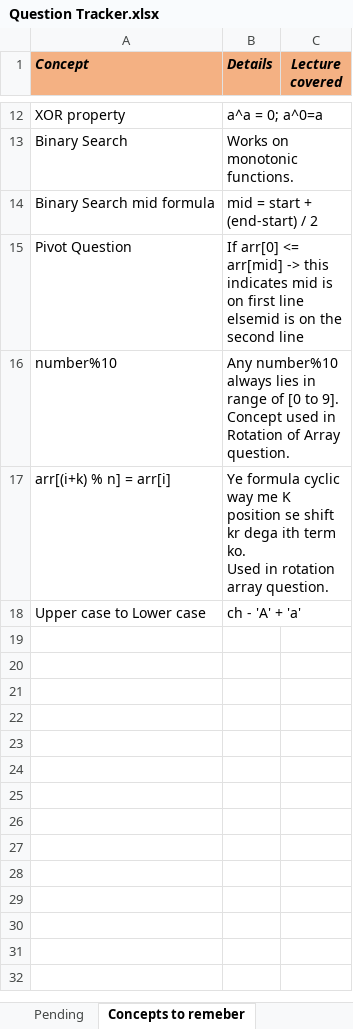
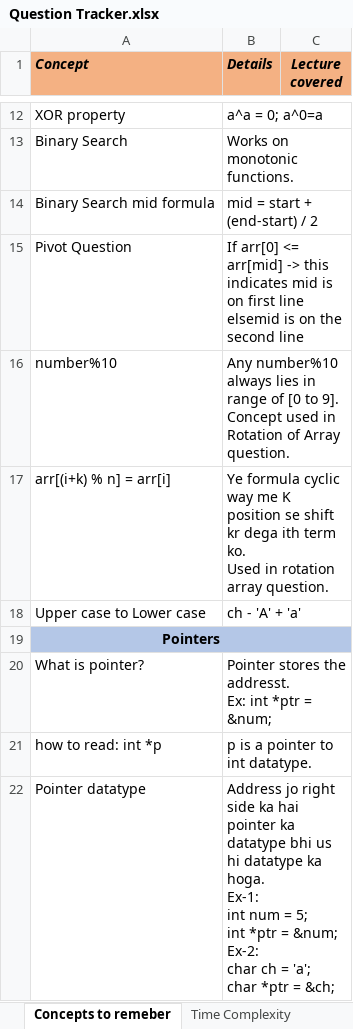
Before and after one commit to Vaibhav2998/competitive-programming, an Excel workbook: All Questions/Question Tracker.xlsx, sheet Concepts to remeber, drawn as a sheet; only a part is shown, gaps mark what is left out; values as stored, in another font and other column widths than the file's, no borders; ↵ is a line break in a cell; the diff names each change by its address in the sheet, - before the commit and + after, or states it on an @@ line.

```diff
--- a/All Questions/Question Tracker.xlsx (sheet Concepts to remeber)
+++ b/All Questions/Question Tracker.xlsx (sheet Concepts to remeber)
+row 19: Pointers
+row 20: What is pointer? | Pointer stores the addresst. ↵ Ex: int *ptr = &num;
+row 21: how to read: int *p | p is a pointer to int datatype.
+row 22: Pointer datatype | Address jo right side ka hai pointer ka datatype bhi us hi datatype ka hoga. ↵ Ex-1: ↵ int num = 5; ↵ int *ptr = &num; ↵ Ex-2: ↵ char ch = 'a'; ↵ char *ptr = &ch;
```
Also changed, not shown: sheet Questions Tracker, sheet Pending, other sheet tabs, 6 other files.
